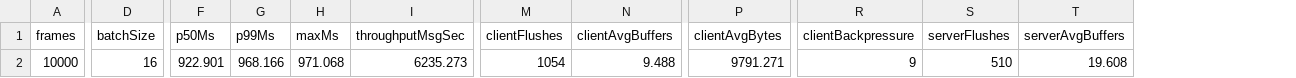
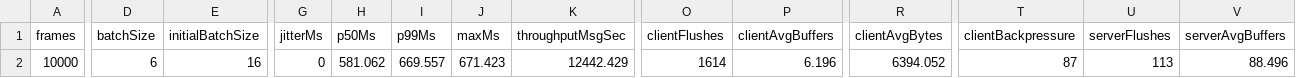
Before and after one commit to gsknnft/QWormhole, a CSV file: data/b16-f1.csv, drawn as a sheet; only a part is shown, gaps mark what is left out; addresses are those after the commit; the diff covers the shown part only; the diff names each change by its address in the sheet, - before the commit and + after, or states it on an @@ line.

```diff
--- a/data/b16-f1.csv
+++ b/data/b16-f1.csv
+column E (initialBatchSize), row 2: 16
+column G (jitterMs), row 2: 0
-D2 (batchSize): 16
+D2 (batchSize): 6
-H2 (p50Ms): 922.901
+H2 (p50Ms): 581.062
-I2 (p99Ms): 968.166
+I2 (p99Ms): 669.557
-J2 (maxMs): 971.068
+J2 (maxMs): 671.423
-K2 (throughputMsgSec): 6235.273
+K2 (throughputMsgSec): 12442.429
-O2 (clientFlushes): 1054
+O2 (clientFlushes): 1614
-P2 (clientAvgBuffers): 9.488
+P2 (clientAvgBuffers): 6.196
-R2 (clientAvgBytes): 9791.271
+R2 (clientAvgBytes): 6394.052
-T2 (clientBackpressure): 9
+T2 (clientBackpressure): 87
-U2 (serverFlushes): 510
+U2 (serverFlushes): 113
-V2 (serverAvgBuffers): 19.608
+V2 (serverAvgBuffers): 88.496
```
Also changed, not shown: 4 edited cells elsewhere in this file, data/b16.csv, data/b32-f1.csv, 40 other files.
